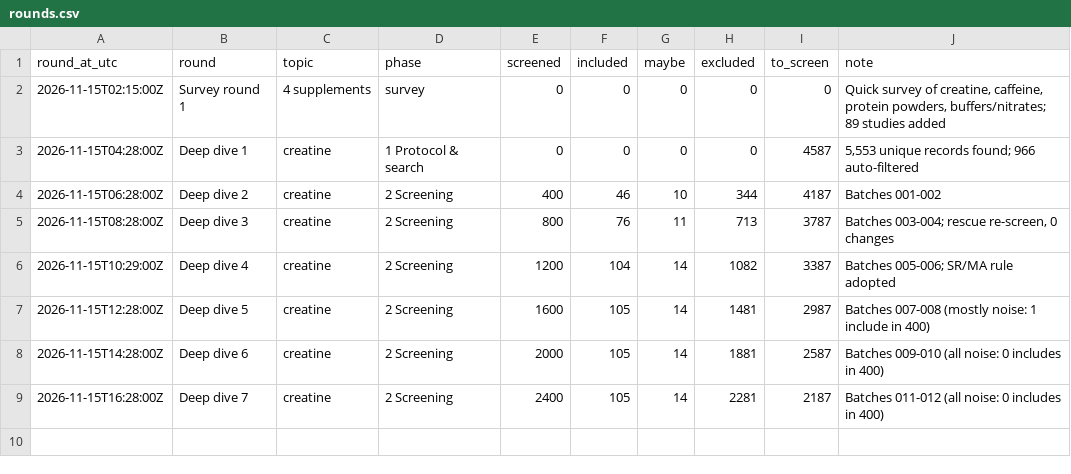
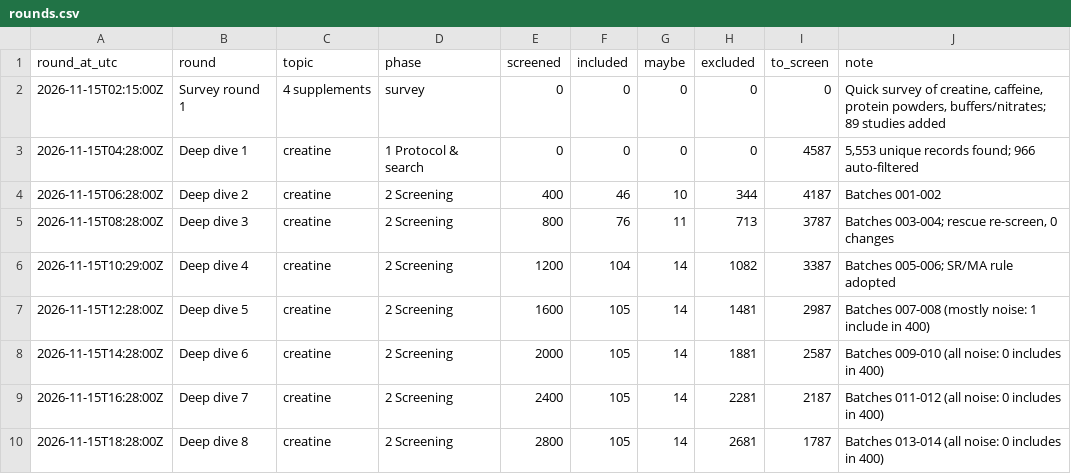
Before and after one commit to kyewellsthebest/TENSTRESEARCH, a CSV file: knowledge-base/progress/rounds.csv, drawn as a sheet.

```diff
--- a/knowledge-base/progress/rounds.csv
+++ b/knowledge-base/progress/rounds.csv
@@ -9 +9,2 @@
 "2026-11-15T16:28:00Z","Deep dive 7","creatine","2 Screening","2400","105","14","2281","2187","Batches 011-012 (all noise: 0 includes in 400)"
+"2026-11-15T18:28:00Z","Deep dive 8","creatine","2 Screening","2800","105","14","2681","1787","Batches 013-014 (all noise: 0 includes in 400)"
```
Also changed, not shown: 7 other files.
